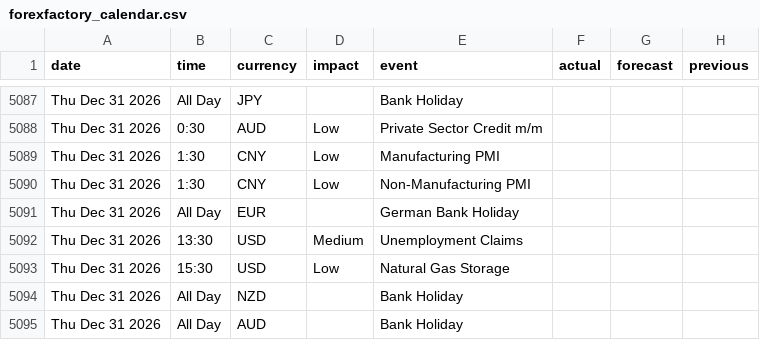
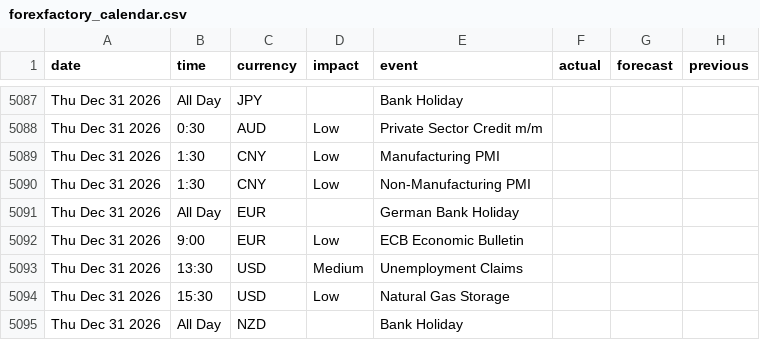
Before and after one commit to janickfarrell/forfac, a CSV file: forexfactory_calendar.csv, drawn as a sheet; only a part is shown, gaps mark what is left out; the shorter side is filled out with more unchanged rows; the diff covers the shown part only; the diff names each change by its address in the sheet, - before the commit and + after, or states it on an @@ line.

```diff
--- a/forexfactory_calendar.csv
+++ b/forexfactory_calendar.csv
+row 5092: Thu Dec 31 2026 | 9:00 | EUR | Low | ECB Economic Bulletin
```
Also changed, not shown: 1 added row, 1 removed row and 19 edited cells elsewhere in this file.
